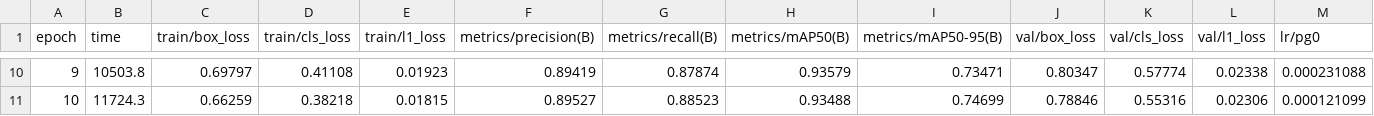
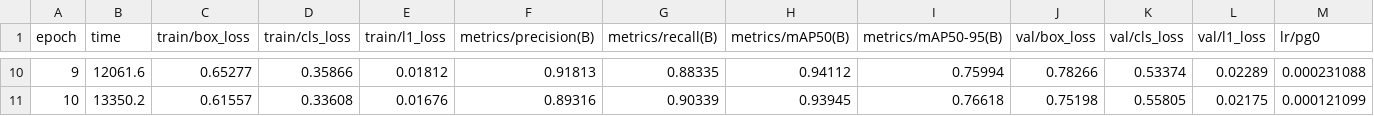
Before and after one commit to md37971/HuntCredible, a CSV file: ai-service/models/trainedModel/results.csv, drawn as a sheet; only a part is shown, gaps mark what is left out; the diff covers the shown part only; the diff names each change by its address in the sheet, - before the commit and + after, or states it on an @@ line.

```diff
--- a/ai-service/models/trainedModel/results.csv
+++ b/ai-service/models/trainedModel/results.csv
-B10 (time): 10503.8
+B10 (time): 12061.6
-C10 (train/box_loss): 0.69797
+C10 (train/box_loss): 0.65277
-D10 (train/cls_loss): 0.41108
+D10 (train/cls_loss): 0.35866
-E10 (train/l1_loss): 0.01923
+E10 (train/l1_loss): 0.01812
-F10 (metrics/precision(B)): 0.89419
+F10 (metrics/precision(B)): 0.91813
-G10 (metrics/recall(B)): 0.87874
+G10 (metrics/recall(B)): 0.88335
-H10 (metrics/mAP50(B)): 0.93579
+H10 (metrics/mAP50(B)): 0.94112
-I10 (metrics/mAP50-95(B)): 0.73471
+I10 (metrics/mAP50-95(B)): 0.75994
-J10 (val/box_loss): 0.80347
+J10 (val/box_loss): 0.78266
-K10 (val/cls_loss): 0.57774
+K10 (val/cls_loss): 0.53374
-L10 (val/l1_loss): 0.02338
+L10 (val/l1_loss): 0.02289
-B11 (time): 11724.3
+B11 (time): 13350.2
-C11 (train/box_loss): 0.66259
+C11 (train/box_loss): 0.61557
-D11 (train/cls_loss): 0.38218
+D11 (train/cls_loss): 0.33608
-E11 (train/l1_loss): 0.01815
+E11 (train/l1_loss): 0.01676
-F11 (metrics/precision(B)): 0.89527
+F11 (metrics/precision(B)): 0.89316
-G11 (metrics/recall(B)): 0.88523
+G11 (metrics/recall(B)): 0.90339
-H11 (metrics/mAP50(B)): 0.93488
+H11 (metrics/mAP50(B)): 0.93945
-I11 (metrics/mAP50-95(B)): 0.74699
+I11 (metrics/mAP50-95(B)): 0.76618
-J11 (val/box_loss): 0.78846
+J11 (val/box_loss): 0.75198
-K11 (val/cls_loss): 0.55316
+K11 (val/cls_loss): 0.55805
-L11 (val/l1_loss): 0.02306
+L11 (val/l1_loss): 0.02175
```
Also changed, not shown: 97 edited cells elsewhere in this file, 32 other files.
